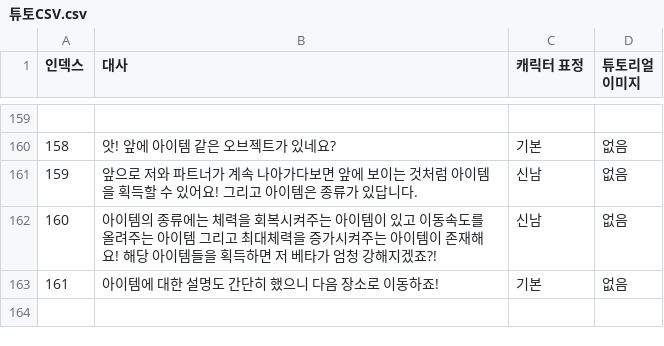
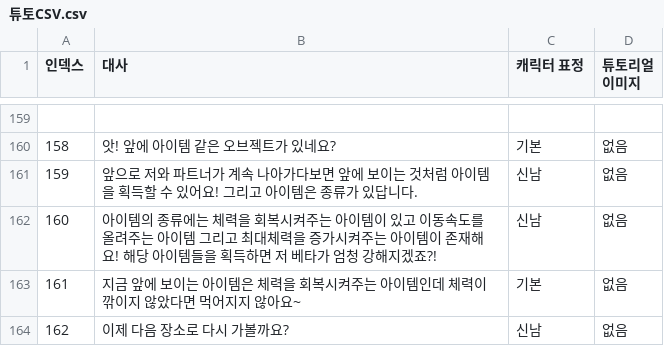
Before and after one commit to sin49/SBSBattery, a CSV file: Assets/UI/UIresources/튜토CSV.csv, drawn as a sheet; only a part is shown, gaps mark what is left out.

```diff
--- a/Assets/UI/UIresources/튜토CSV.csv
+++ b/Assets/UI/UIresources/튜토CSV.csv
@@ -162,2 +162,3 @@
 160,아이템의 종류에는 체력을 회복시켜주는 아이템이 있고 이동속도를 올려주는 아이템 그리고 최대체력을 증가시켜주는 아이템이 존재해요! 해당 아이템들을 획득하면 저 베타가 엄청 강해지겠죠?!,신남,없음
-161,아이템에 대한 설명도 간단히 했으니 다음 장소로 이동하죠!,기본,없음
+161,지금 앞에 보이는 아이템은 체력을 회복시켜주는 아이템인데 체력이 깎이지 않았다면 먹어지지 않아요~,기본,없음
+162,이제 다음 장소로 다시 가볼까요?,신남,없음
```
Also changed, not shown: 7 other files.
